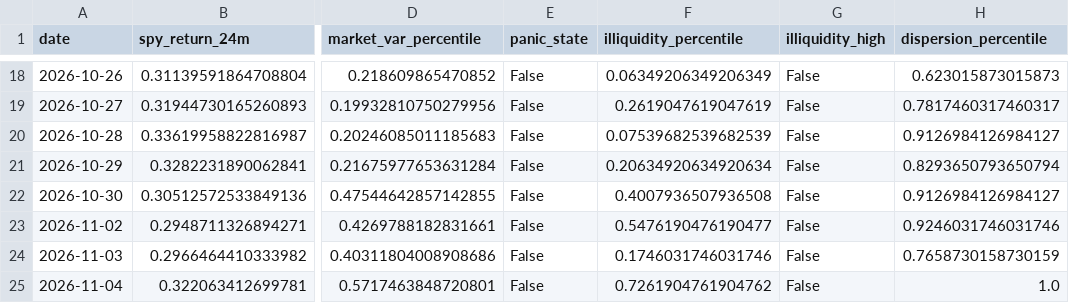
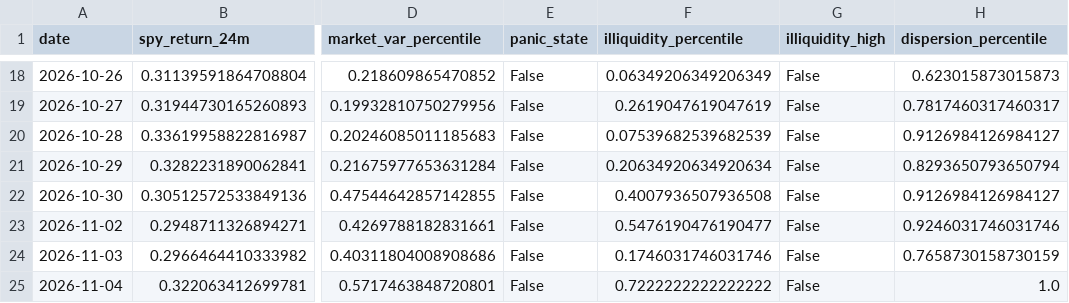
Before and after one commit to Raskull-ux/Options-Bot-Prototype, a CSV file: data/regime_state.csv, drawn as a sheet; only a part is shown, gaps mark what is left out; the diff names each change by its address in the sheet, - before the commit and + after, or states it on an @@ line.

```diff
--- a/data/regime_state.csv
+++ b/data/regime_state.csv
-F25 (illiquidity_percentile): 0.7261904761904762
+F25 (illiquidity_percentile): 0.7222222222222222
```
Also changed, not shown: data/collector_run_log.csv, data/earnings_calendar.csv, 6 other files.
